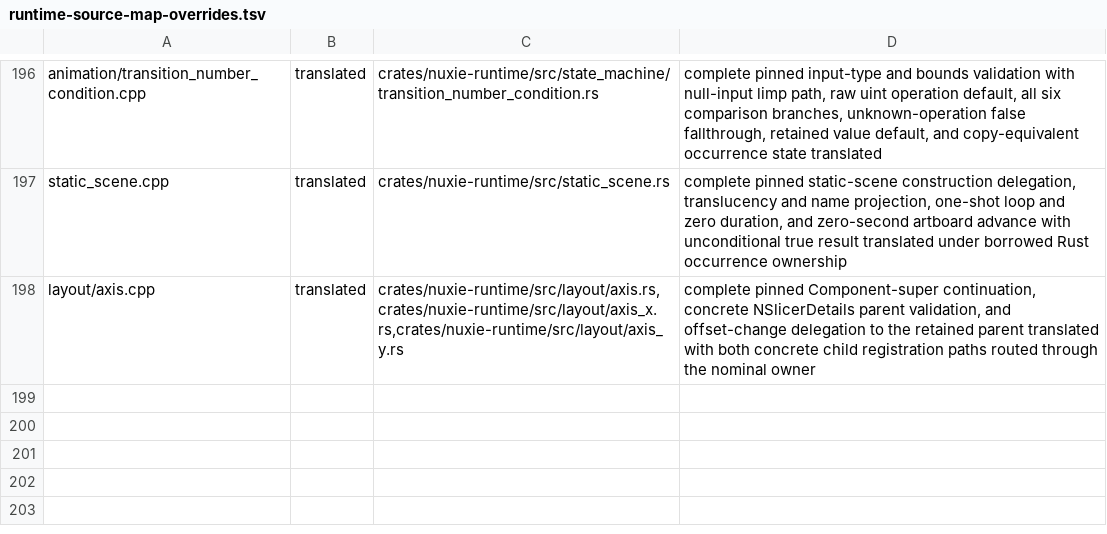
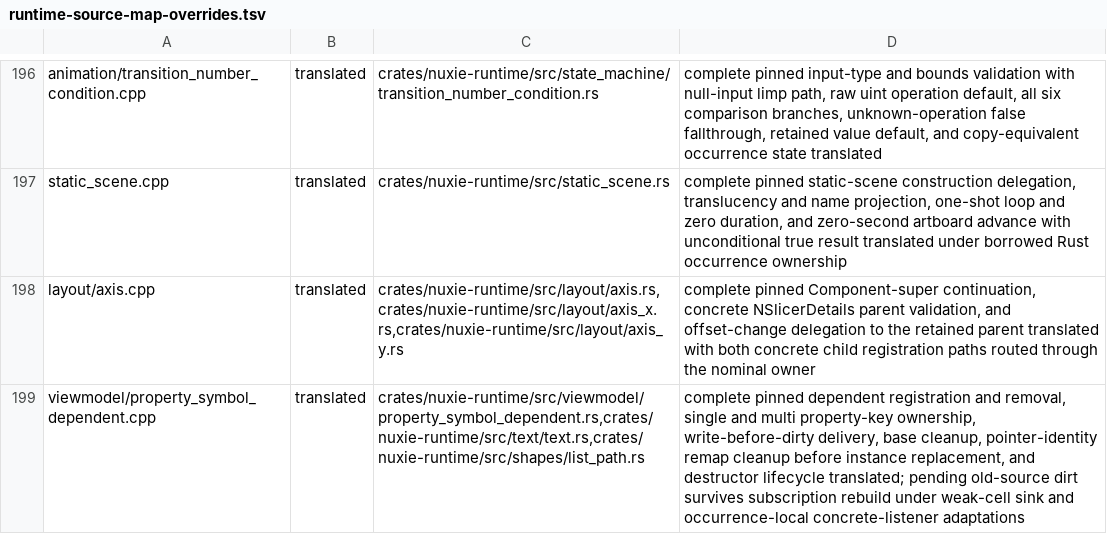
Before and after one commit to nuxieai/nuxie-runtime, a TSV file: docs/runtime-source-map-overrides.tsv, drawn as a sheet; only a part is shown, gaps mark what is left out; the diff names each change by its address in the sheet, - before the commit and + after, or states it on an @@ line.

Commit message:
Complete PropertySymbolDependent owner

```diff
--- a/docs/runtime-source-map-overrides.tsv
+++ b/docs/runtime-source-map-overrides.tsv
+row 199: viewmodel/property_symbol_dependent.cpp | translated | crates/nuxie-runtime/src/viewmodel/property_symbol_dependent.rs,crates/nuxie-runtime/src/text/text.rs,crates/nuxie-runtime/src/shapes/list_path.rs | complete pinned dependent registration and removal, single and multi property-key ownership, write-before-dirty delivery, base cleanup, pointer-identity remap cleanup before instance replacement, and destructor lifecycle translated; pending old-source dirt survives subscription rebuild under weak-cell sink and occurrence-local concrete-listener adaptations
```
Also changed, not shown: 1 other file.
